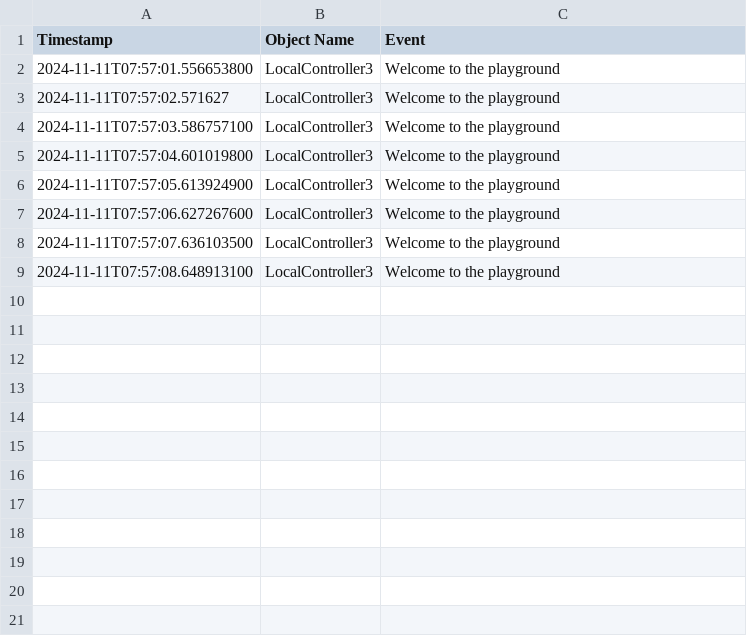
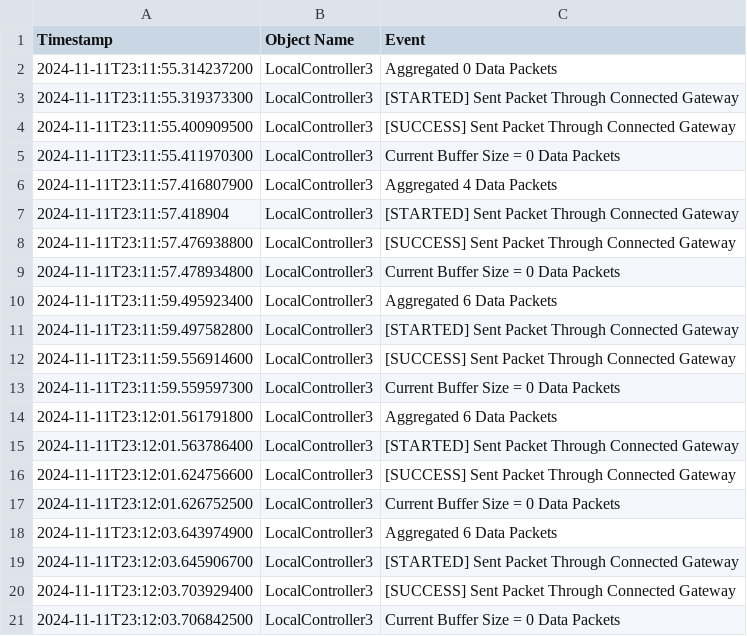
Before and after one commit to Omar-Farrag/ConstructionSiteSimulator, a CSV file: logs/LocalController3.csv, drawn as a sheet; addresses are those after the commit; the diff names each change by its address in the sheet, - before the commit and + after, or states it on an @@ line.

```diff
--- a/logs/LocalController3.csv
+++ b/logs/LocalController3.csv
+row 2: 2024-11-11T23:11:55.314237200 | LocalController3 | Aggregated 0 Data Packets
+row 3: 2024-11-11T23:11:55.319373300 | LocalController3 | [STARTED] Sent Packet Through Connected Gateway
-A4 (Timestamp): 2024-11-11T07:57:01.556653800
+A4 (Timestamp): 2024-11-11T23:11:55.400909500
-C4 (Event): Welcome to the playground
+C4 (Event): [SUCCESS] Sent Packet Through Connected Gateway
-A5 (Timestamp): 2024-11-11T07:57:02.571627
+A5 (Timestamp): 2024-11-11T23:11:55.411970300
-C5 (Event): Welcome to the playground
+C5 (Event): Current Buffer Size = 0 Data Packets
-A6 (Timestamp): 2024-11-11T07:57:03.586757100
+A6 (Timestamp): 2024-11-11T23:11:57.416807900
-C6 (Event): Welcome to the playground
+C6 (Event): Aggregated 4 Data Packets
+row 7: 2024-11-11T23:11:57.418904 | LocalController3 | [STARTED] Sent Packet Through Connected Gateway
-A8 (Timestamp): 2024-11-11T07:57:04.601019800
+A8 (Timestamp): 2024-11-11T23:11:57.476938800
-C8 (Event): Welcome to the playground
+C8 (Event): [SUCCESS] Sent Packet Through Connected Gateway
+row 9: 2024-11-11T23:11:57.478934800 | LocalController3 | Current Buffer Size = 0 Data Packets
+row 10: 2024-11-11T23:11:59.495923400 | LocalController3 | Aggregated 6 Data Packets
-A11 (Timestamp): 2024-11-11T07:57:05.613924900
+A11 (Timestamp): 2024-11-11T23:11:59.497582800
-C11 (Event): Welcome to the playground
+C11 (Event): [STARTED] Sent Packet Through Connected Gateway
+row 12: 2024-11-11T23:11:59.556914600 | LocalController3 | [SUCCESS] Sent Packet Through Connected Gateway
+row 13: 2024-11-11T23:11:59.559597300 | LocalController3 | Current Buffer Size = 0 Data Packets
+row 14: 2024-11-11T23:12:01.561791800 | LocalController3 | Aggregated 6 Data Packets
+row 15: 2024-11-11T23:12:01.563786400 | LocalController3 | [STARTED] Sent Packet Through Connected Gateway
-A16 (Timestamp): 2024-11-11T07:57:06.627267600
+A16 (Timestamp): 2024-11-11T23:12:01.624756600
-C16 (Event): Welcome to the playground
+C16 (Event): [SUCCESS] Sent Packet Through Connected Gateway
+row 17: 2024-11-11T23:12:01.626752500 | LocalController3 | Current Buffer Size = 0 Data Packets
+row 18: 2024-11-11T23:12:03.643974900 | LocalController3 | Aggregated 6 Data Packets
-A19 (Timestamp): 2024-11-11T07:57:07.636103500
+A19 (Timestamp): 2024-11-11T23:12:03.645906700
-C19 (Event): Welcome to the playground
+C19 (Event): [STARTED] Sent Packet Through Connected Gateway
+row 20: 2024-11-11T23:12:03.703929400 | LocalController3 | [SUCCESS] Sent Packet Through Connected Gateway
-A21 (Timestamp): 2024-11-11T07:57:08.648913100
+A21 (Timestamp): 2024-11-11T23:12:03.706842500
-C21 (Event): Welcome to the playground
+C21 (Event): Current Buffer Size = 0 Data Packets
```
Also changed, not shown: logs/LocalController2.csv, logs/Node1.csv, 17 other files.
